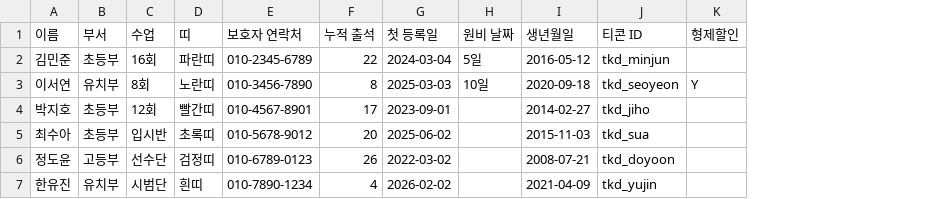
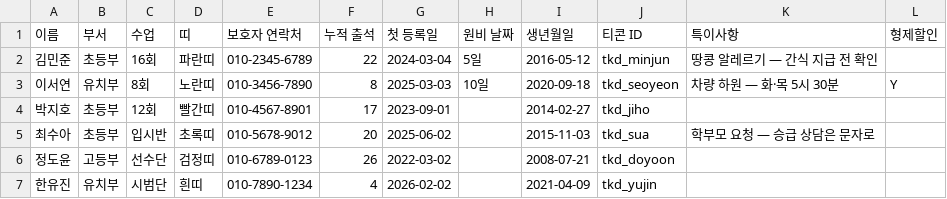
Before and after one commit to ysj0410-max/mta-taekwondo-attendance, a CSV file: sample_students.csv, drawn as a sheet; the diff names each change by its address in the sheet, - before the commit and + after, or states it on an @@ line.

Commit message:
📝 원생 특이사항·비고 — 등록 폼·재원/휴관 명단 인라인 수정·CSV/백업 포함 · 서비스워커 v16

```diff
--- a/sample_students.csv
+++ b/sample_students.csv
+column K (특이사항), rows 2-5: 땅콩 알레르기 — 간식 지급 전 확인 | 차량 하원 — 화·목 5시 30분 |  | 학부모 요청 — 승급 상담은 문자로
```
Also changed, not shown: 2 other files.
